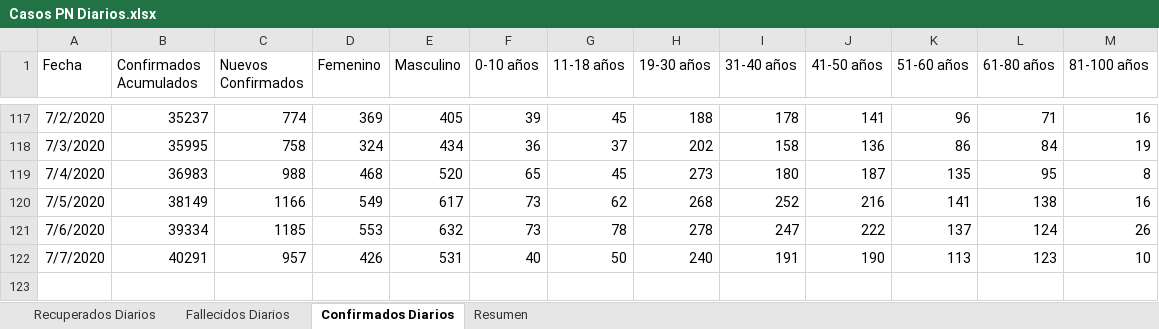
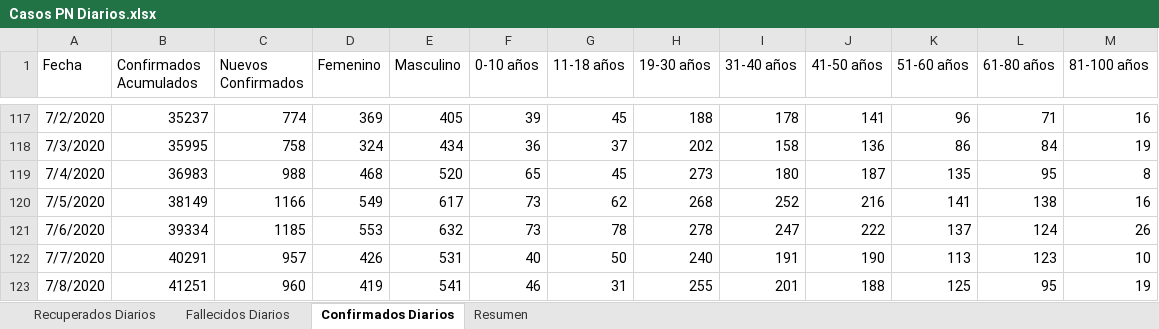
Before and after one commit to Sud-Austral/Datos_Panama, an Excel workbook: datacovidpa/Casos PN Diarios.xlsx, sheet Confirmados Diarios, drawn as a sheet; only a part is shown, gaps mark what is left out; values as stored, in another font and other column widths than the file's, no borders; table styles not drawn; the diff names each change by its address in the sheet, - before the commit and + after, or states it on an @@ line.

```diff
--- a/datacovidpa/Casos PN Diarios.xlsx (sheet Confirmados Diarios)
+++ b/datacovidpa/Casos PN Diarios.xlsx (sheet Confirmados Diarios)
+row 123: 7/8/2020 | 41251 | 960 | 419 | 541 | 46 | 31 | 255 | 201 | 188 | 125 | 95 | 19
```
Also changed, not shown: sheet Resumen, sheet Fallecidos Diarios, sheet Recuperados Diarios, 2 other files.
